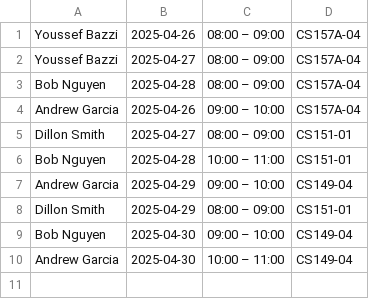
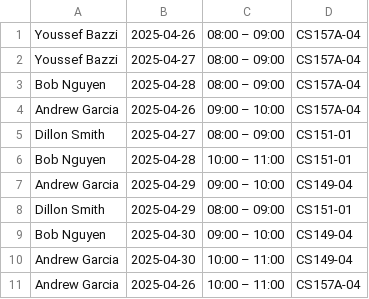
Before and after one commit to yoyobazzi3/dev-11-0.5, a CSV file: scheduled_office_hours.csv, drawn as a sheet; the diff names each change by its address in the sheet, - before the commit and + after, or states it on an @@ line.

```diff
--- a/scheduled_office_hours.csv
+++ b/scheduled_office_hours.csv
+row 11: Andrew Garcia | 2025-04-26 | 10:00 – 11:00 | CS157A-04
```
Also changed, not shown: 6 other files.
